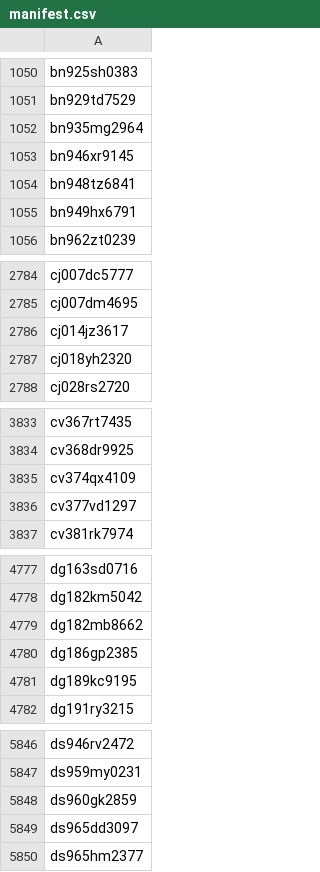
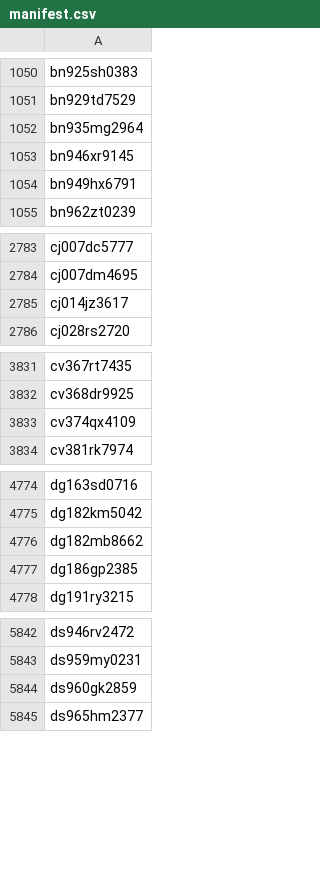
Before and after one commit to sul-dlss-labs/sdr-harvest, a CSV file: manifest.csv, drawn as a sheet; only a part is shown, gaps mark what is left out; the diff covers the shown part only; the diff names each change by its address in the sheet, - before the commit and + after, or states it on an @@ line.

Commit message:
Removed the not-ready items from the manifest

```diff
--- a/manifest.csv
+++ b/manifest.csv
-row 1054: bn948tz6841
-row 2787: cj018yh2320
-row 3836: cv377vd1297
-row 4781: dg189kc9195
-row 5849: ds965dd3097
```
Also changed, not shown: 27 removed rows elsewhere in this file, 1 other file.
